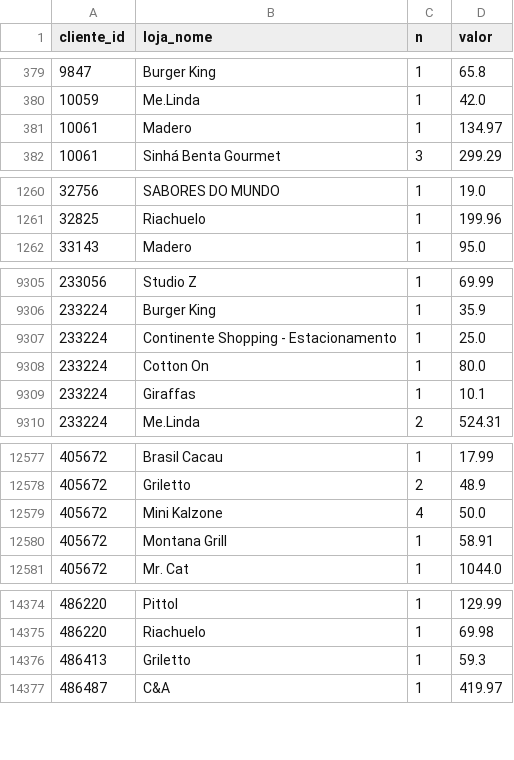
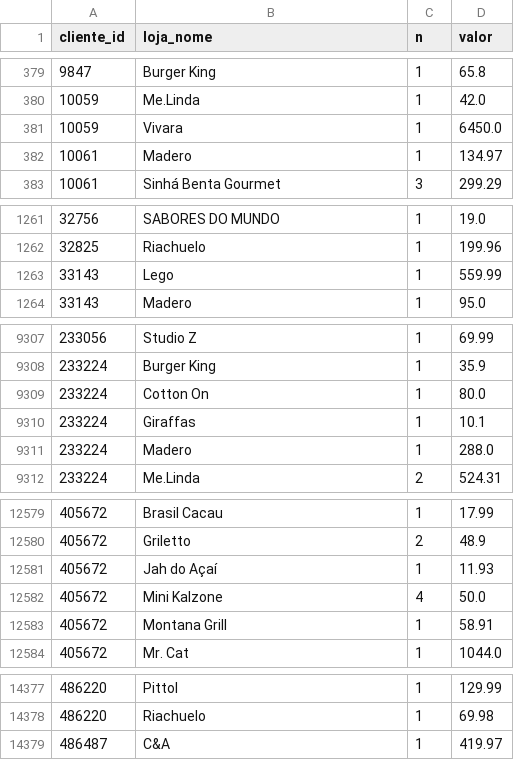
Before and after one commit to grupoalmeidajunior/shopping-relacionamento, a CSV file: Resultados/Por_Mes/2026_02/RFV/cliente_loja.csv, drawn as a sheet; only a part is shown, gaps mark what is left out; removed rows and columns are numbered as before the commit, all else as after; the diff covers the shown part only; the diff names each change by its address in the sheet, - before the commit and + after, or states it on an @@ line.

```diff
--- a/Resultados/Por_Mes/2026_02/RFV/cliente_loja.csv
+++ b/Resultados/Por_Mes/2026_02/RFV/cliente_loja.csv
+row 381: 10059 | Vivara | 1 | 6450.0
+row 1263: 33143 | Lego | 1 | 559.99
-row 9307: 233224 | Continente Shopping - Estacionamento | 1 | 25.0
+row 9311: 233224 | Madero | 1 | 288.0
+row 12581: 405672 | Jah do Açaí | 1 | 11.93
-row 14376: 486413 | Griletto | 1 | 59.3
```
Also changed, not shown: 11 edited cells elsewhere in this file, Resultados/Por_Ano/2025/RFV/loja_info.csv, Resultados/Por_Mes/2025_01/RFV/loja_info.csv, 31 other files.
